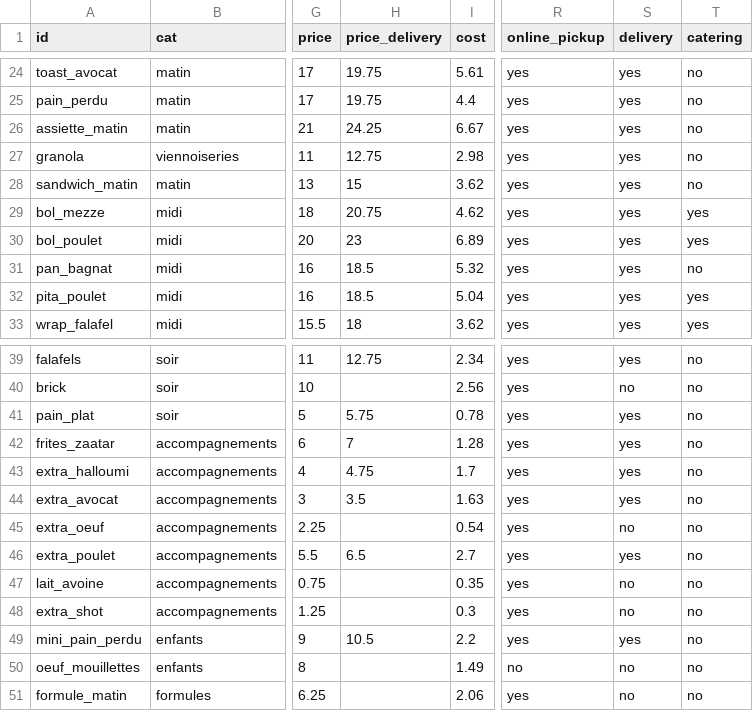
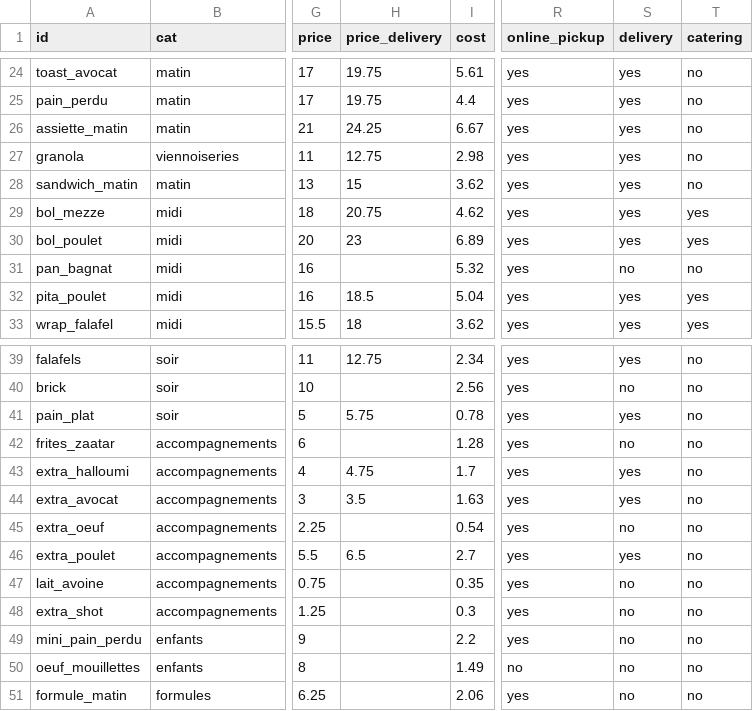
Before and after one commit to velo1-hub/miam-s, a CSV file: data/menu.csv, drawn as a sheet; only a part is shown, gaps mark what is left out; the diff names each change by its address in the sheet, - before the commit and + after, or states it on an @@ line.

```diff
--- a/data/menu.csv
+++ b/data/menu.csv
-H31 (price_delivery): 18.5
+H31 (price_delivery): (empty)
-S31 (delivery): yes
+S31 (delivery): no
-H42 (price_delivery): 7
+H42 (price_delivery): (empty)
-S42 (delivery): yes
+S42 (delivery): no
-H49 (price_delivery): 10.5
+H49 (price_delivery): (empty)
-S49 (delivery): yes
+S49 (delivery): no
```
Also changed, not shown: 14 other files.
